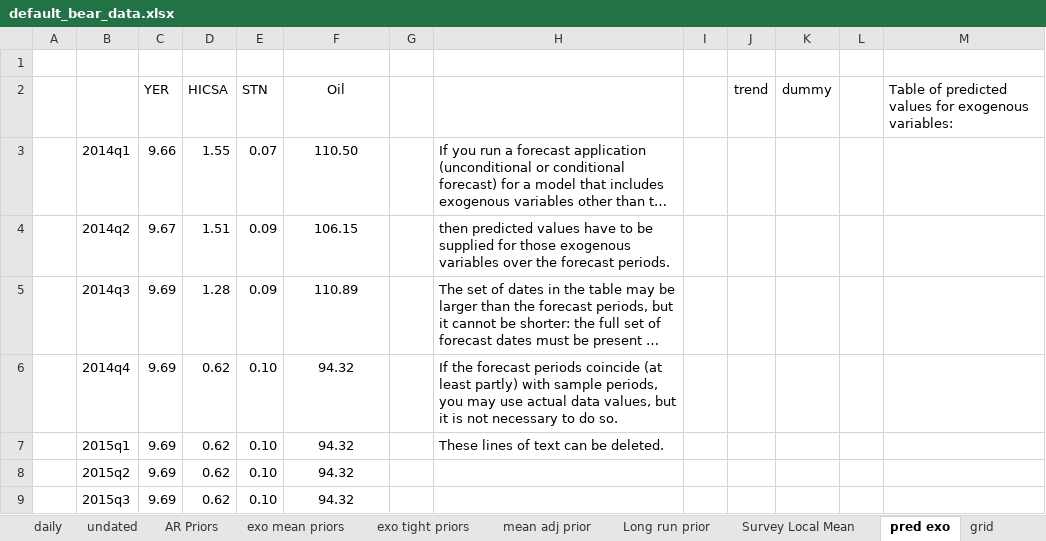
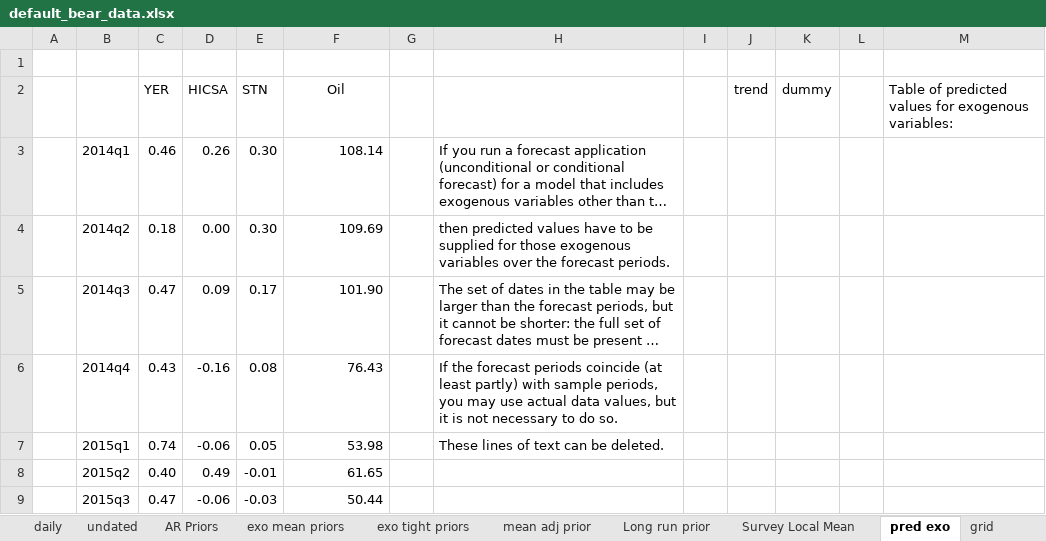
Before and after one commit to european-central-bank/BEAR-toolbox, an Excel workbook: tbx/default_bear_data.xlsx, sheet pred exo, drawn as a sheet; only a part is shown; long unchanged cells end in …; values as stored, in another font and other column widths than the file's, no borders; the diff covers the shown part only; the diff names each change by its address in the sheet, - before the commit and + after, or states it on an @@ line.

```diff
--- a/tbx/default_bear_data.xlsx (sheet pred exo)
+++ b/tbx/default_bear_data.xlsx (sheet pred exo)
-C3 (YER): 9.66
+C3 (YER): 0.46
-D3 (HICSA): 1.55
+D3 (HICSA): 0.26
-E3 (STN): 0.07
+E3 (STN): 0.30
-F3 (Oil): 110.50
+F3 (Oil): 108.14
-F3:F9 alignment: center
+F3:F9 alignment: right
-C4 (YER): 9.67
+C4 (YER): 0.18
-D4 (HICSA): 1.51
+D4 (HICSA): 0.00
-E4 (STN): 0.09
+E4 (STN): 0.30
-F4 (Oil): 106.15
+F4 (Oil): 109.69
-C5 (YER): 9.69
+C5 (YER): 0.47
-D5 (HICSA): 1.28
+D5 (HICSA): 0.09
-E5 (STN): 0.09
+E5 (STN): 0.17
-F5 (Oil): 110.89
+F5 (Oil): 101.90
-C6 (YER): 9.69
+C6 (YER): 0.43
-D6 (HICSA): 0.62
+D6 (HICSA): -0.16
-E6 (STN): 0.10
+E6 (STN): 0.08
-F6 (Oil): 94.32
+F6 (Oil): 76.43
-C7 (YER): 9.69
+C7 (YER): 0.74
-D7 (HICSA): 0.62
+D7 (HICSA): -0.06
-E7 (STN): 0.10
+E7 (STN): 0.05
-F7 (Oil): 94.32
+F7 (Oil): 53.98
-C8 (YER): 9.69
+C8 (YER): 0.40
-D8 (HICSA): 0.62
+D8 (HICSA): 0.49
-E8 (STN): 0.10
+E8 (STN): -0.01
-F8 (Oil): 94.32
+F8 (Oil): 61.65
-C9 (YER): 9.69
+C9 (YER): 0.47
-D9 (HICSA): 0.62
+D9 (HICSA): -0.06
-E9 (STN): 0.10
+E9 (STN): -0.03
-F9 (Oil): 94.32
+F9 (Oil): 50.44
```
Also changed, not shown: 20 added rows, 20 edited cells and cell formats elsewhere in this sheet, sheet conditions, sheet data, 27 other files.
